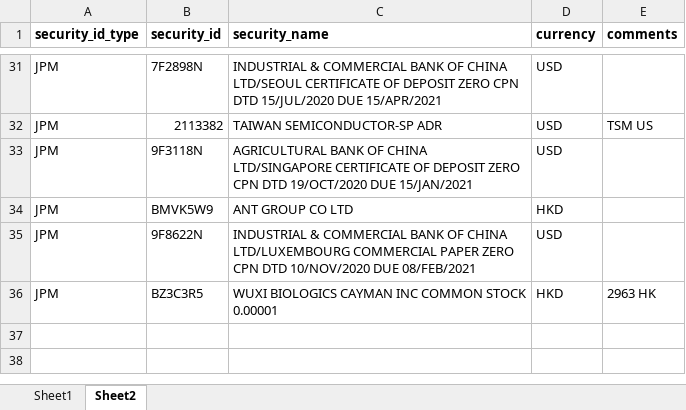
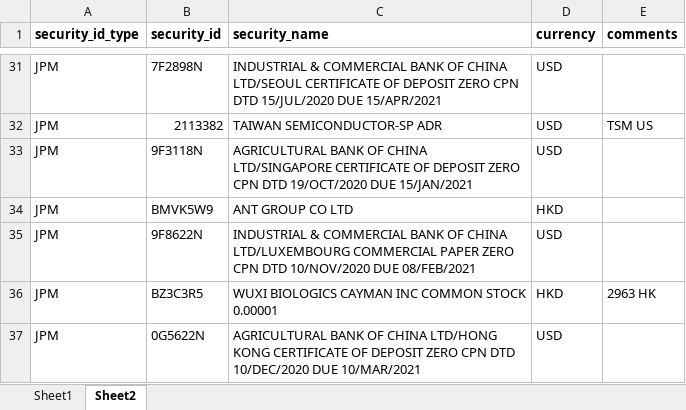
Before and after one commit to ZhangSteven/investment_lookup, an Excel workbook: investmentLookup.xlsx, sheet Sheet2, drawn as a sheet; only a part is shown, gaps mark what is left out; values as stored, in another font and other column widths than the file's, no borders; charts and pictures not drawn; the diff names each change by its address in the sheet, - before the commit and + after, or states it on an @@ line.

Commit message:
added a CD of USD

```diff
--- a/investmentLookup.xlsx (sheet Sheet2)
+++ b/investmentLookup.xlsx (sheet Sheet2)
+row 37: JPM | 0G5622N | AGRICULTURAL BANK OF CHINA LTD/HONG KONG CERTIFICATE OF DEPOSIT ZERO CPN DTD 10/DEC/2020 DUE 10/MAR/2021 | USD
```
